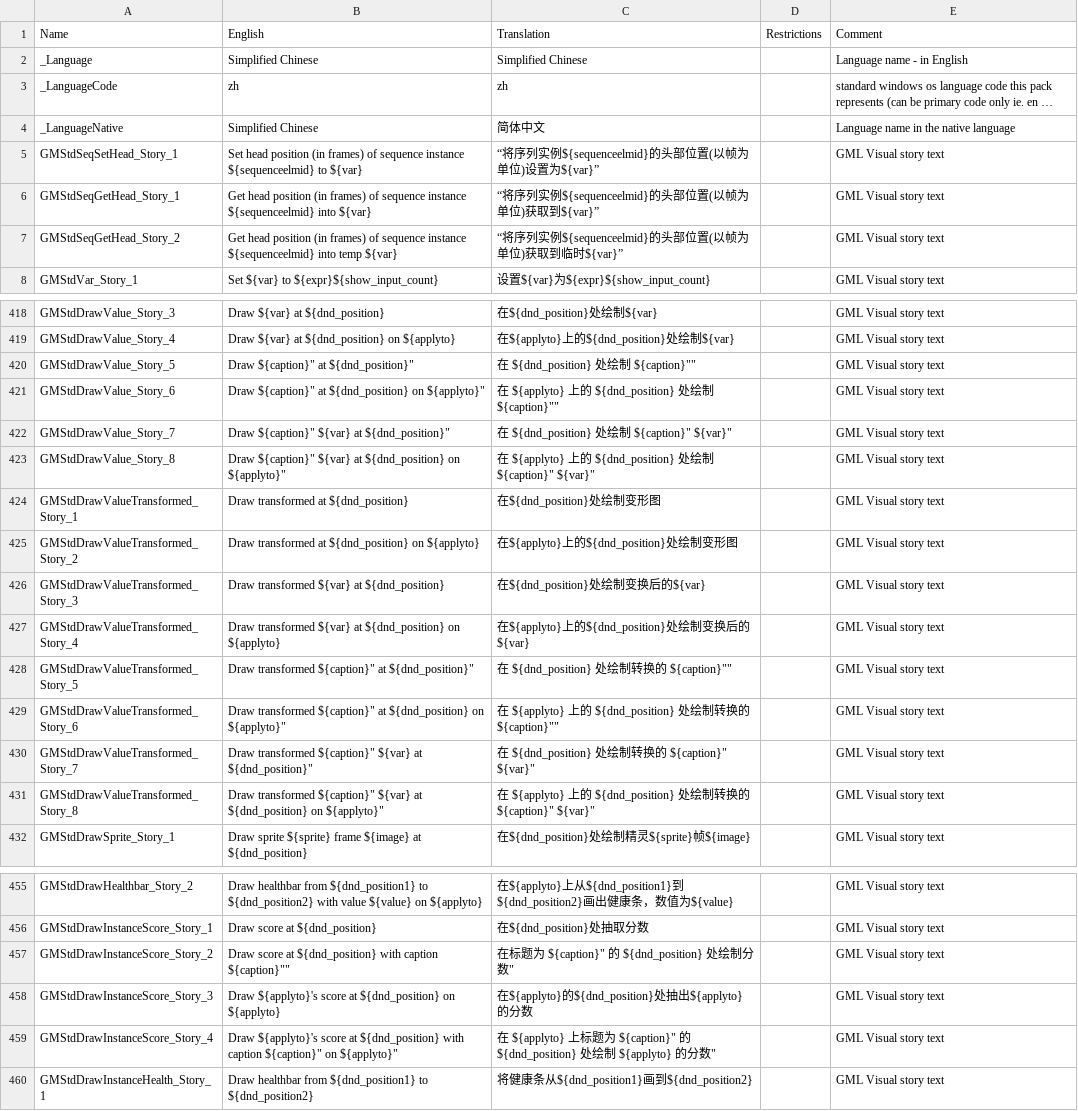
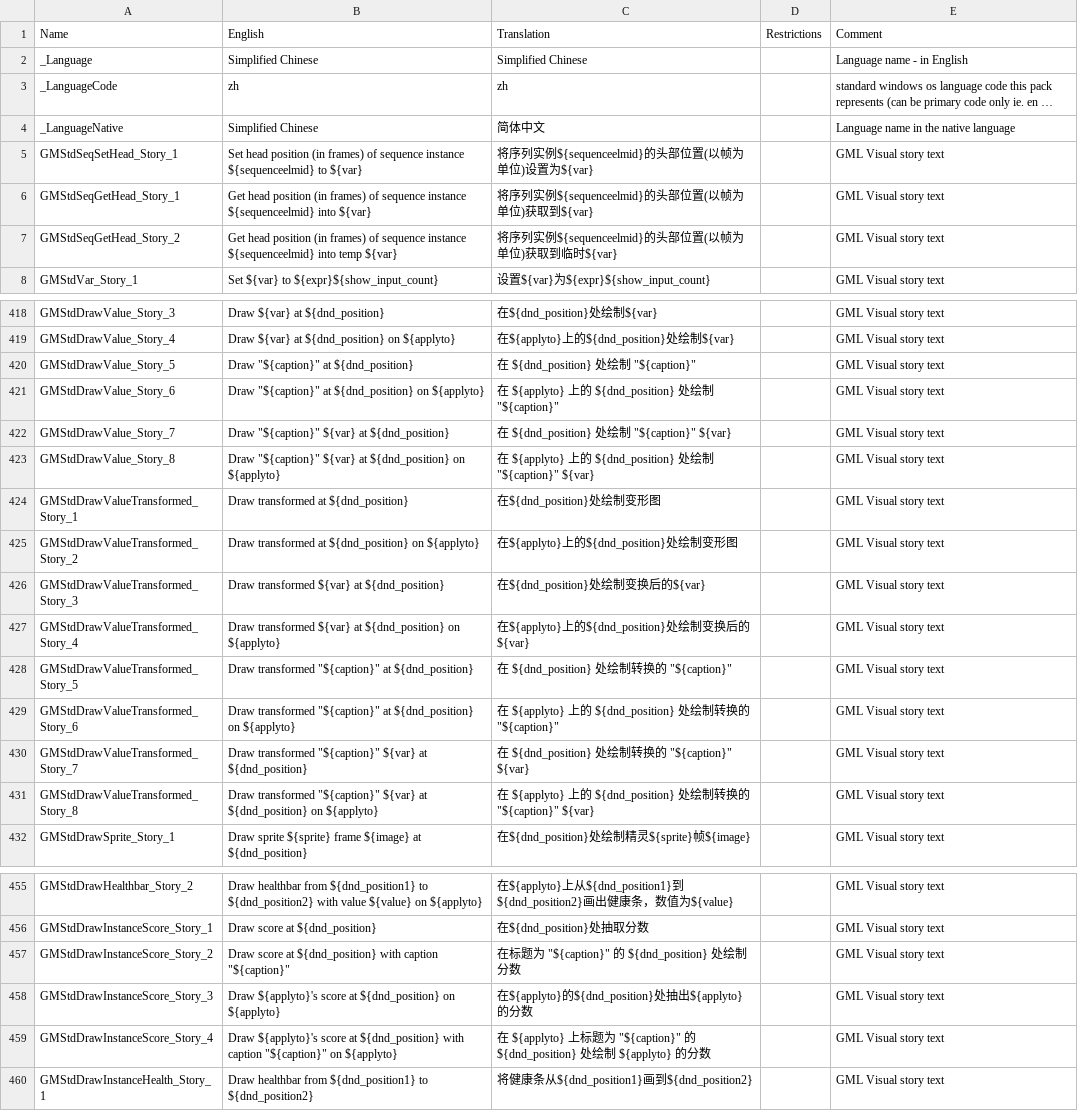
Before and after one commit to YoYoGames/IDE_Localisation_Chinese, a CSV file: chinese_dnd.csv, drawn as a sheet; only a part is shown, gaps mark what is left out; long unchanged cells end in …; the diff covers the shown part only; the diff names each change by its address in the sheet, - before the commit and + after, or states it on an @@ line.

```diff
--- a/chinese_dnd.csv
+++ b/chinese_dnd.csv
-C5: “将序列实例${sequenceelmid}的头部位置(以帧为单位)设置为${var}”
+C5: 将序列实例${sequenceelmid}的头部位置(以帧为单位)设置为${var}
-C6: “将序列实例${sequenceelmid}的头部位置(以帧为单位)获取到${var}”
+C6: 将序列实例${sequenceelmid}的头部位置(以帧为单位)获取到${var}
-C7: “将序列实例${sequenceelmid}的头部位置(以帧为单位)获取到临时${var}”
+C7: 将序列实例${sequenceelmid}的头部位置(以帧为单位)获取到临时${var}
-B420: Draw ${caption}" at ${dnd_position}"
+B420: Draw "${caption}" at ${dnd_position}
-C420: 在 ${dnd_position} 处绘制 ${caption}""
+C420: 在 ${dnd_position} 处绘制 "${caption}"
-B421: Draw ${caption}" at ${dnd_position} on ${applyto}"
+B421: Draw "${caption}" at ${dnd_position} on ${applyto}
-C421: …制 ${caption}""
+C421: …制 "${caption}"
-B422: Draw ${caption}" ${var} at ${dnd_position}"
+B422: Draw "${caption}" ${var} at ${dnd_position}
-C422: 在 ${dnd_position} 处绘制 ${caption}" ${var}"
+C422: 在 ${dnd_position} 处绘制 "${caption}" ${var}
-B423: Draw ${caption}" ${var} at ${dnd_position} on ${applyto}"
+B423: Draw "${caption}" ${var} at ${dnd_position} on ${applyto}
-C423: …制 ${caption}" ${var}"
+C423: …制 "${caption}" ${var}
-B428: Draw transformed ${caption}" at ${dnd_position}"
+B428: Draw transformed "${caption}" at ${dnd_position}
-C428: 在 ${dnd_position} 处绘制转换的 ${caption}""
+C428: 在 ${dnd_position} 处绘制转换的 "${caption}"
-B429: Draw transformed ${caption}" at ${dnd_position} on ${applyto}"
+B429: Draw transformed "${caption}" at ${dnd_position} on ${applyto}
-C429: …的 ${caption}""
+C429: …的 "${caption}"
-B430: Draw transformed ${caption}" ${var} at ${dnd_position}"
+B430: Draw transformed "${caption}" ${var} at ${dnd_position}
-C430: 在 ${dnd_position} 处绘制转换的 ${caption}" ${var}"
+C430: 在 ${dnd_position} 处绘制转换的 "${caption}" ${var}
-B431: Draw transformed ${caption}" ${var} at ${dnd_position} on ${applyto}"
+B431: Draw transformed "${caption}" ${var} at ${dnd_position} on ${applyto}
-C431: …的 ${caption}" ${var}"
+C431: …的 "${caption}" ${var}
-B457: …with caption ${caption}""
+B457: …with caption "${caption}"
-C457: 在标题为 ${caption}" 的 ${dnd_position} 处绘制分数"
+C457: 在标题为 "${caption}" 的 ${dnd_position} 处绘制分数
-B459: …with caption ${caption}" on ${applyto}"
+B459: …with caption "${caption}" on ${applyto}
-C459: …为 ${caption}" 的 ${dnd_position} 处绘制 ${applyto} 的分数"
+C459: …为 "${caption}" 的 ${dnd_position} 处绘制 ${applyto} 的分数
```
Also changed, not shown: 2 edited cells elsewhere in this file, chinese.csv.
